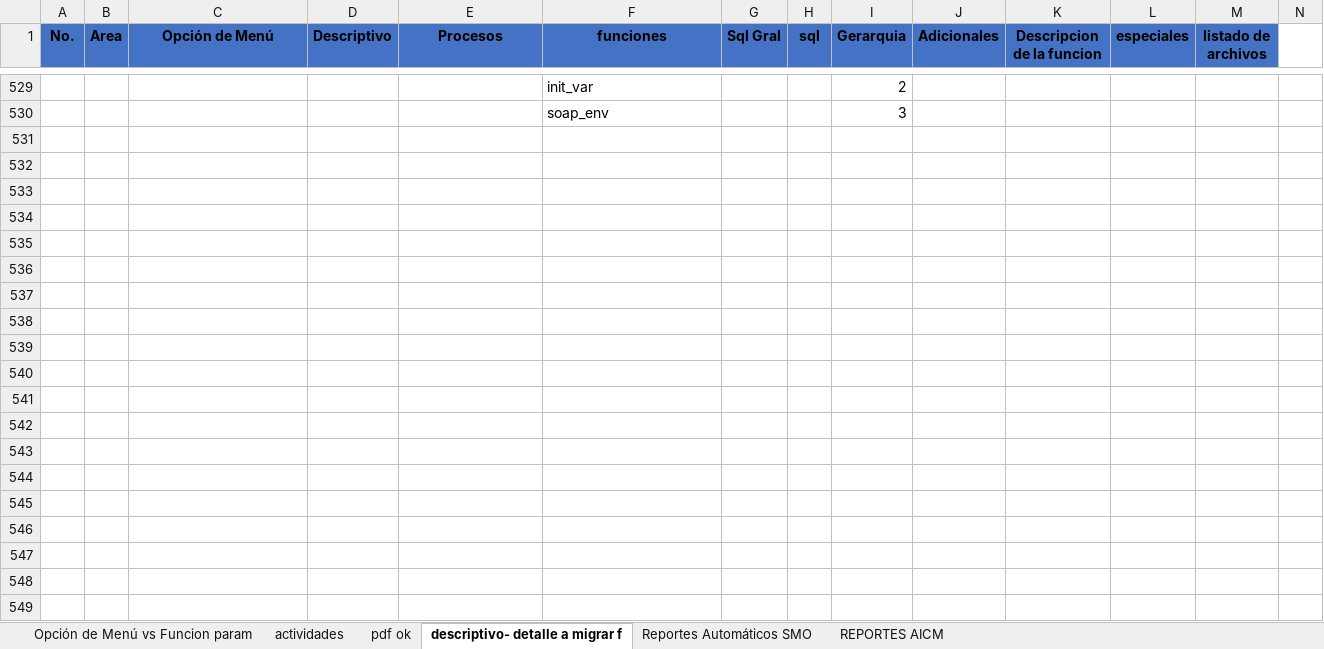
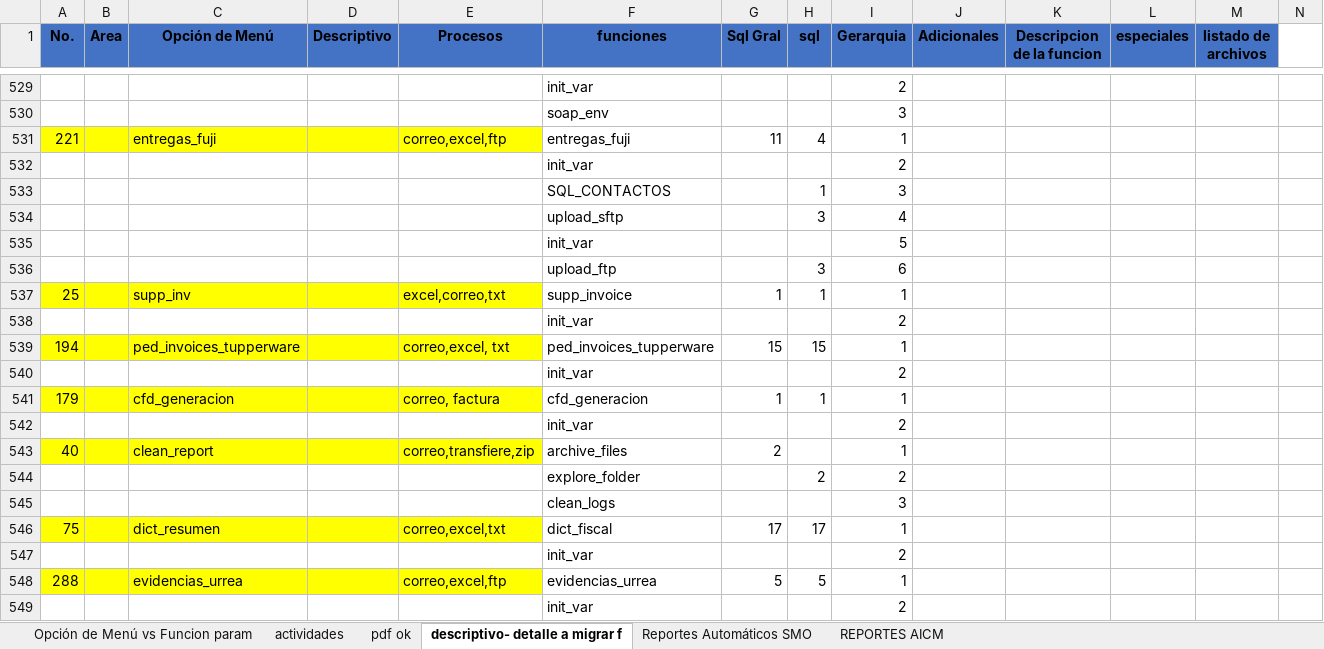
Before and after one commit to EnrikeMendez/migracion_spooler, an Excel workbook: 00-Documentacion/Listado_Modulos2.xlsx, sheet descriptivo- detalle a migrar f, drawn as a sheet; only a part is shown, gaps mark what is left out; values as stored, in another font and other column widths than the file's, no borders; rows hold the shown columns only; the diff covers the shown part only; the diff names each change by its address in the sheet, - before the commit and + after, or states it on an @@ line.

Commit message:
Estructura de actividades RGG 20240527
1.    se documentaron:   versiono \00-Documentacion\Listado_Modulos2.xlsx "descriptivo- detalle a migrar f"
	entregas_fuji
	supp_inv
	ped_invoices_tupperware
	cfd_generacion
	clean_report
	dict_resumen
	evidencias_urrea
	facturas_conceptos
	facturas_johnson
	ftp_digit_cp
	ftp_digit_sucursale
	ftp_envios_M
	ftp_evidencias
	ftp_seg_automotive
	invent_cedis
	italika_tracking
	lista_refs
	pedimentos_absormex
	pedimentos_pdf
	resumen_anom3
2 	Se actualizaron de matriz de los command de acuerdo a lo documentado- se aplicaron cambios
                     (correo,liga,ftp,ws,txt,excel,xml,pdf,zip,otros)
                     versionador \00-Documentacion\Listado de reportes totales.xlsx
3.	Se realizaron ajuste a los sql en aplicación (rep_dias_libres  confirma fecha confirma fecha2)

```diff
--- a/00-Documentacion/Listado_Modulos2.xlsx (sheet descriptivo- detalle a migrar f)
+++ b/00-Documentacion/Listado_Modulos2.xlsx (sheet descriptivo- detalle a migrar f)
+row 531: 221 |  | entregas_fuji |  | correo,excel,ftp | entregas_fuji | 11 | 4 | 1
+row 532:  |  |  |  |  | init_var |  |  | 2
+row 533:  |  |  |  |  | SQL_CONTACTOS |  | 1 | 3
+row 534:  |  |  |  |  | upload_sftp |  | 3 | 4
+row 535:  |  |  |  |  | init_var |  |  | 5
+row 536:  |  |  |  |  | upload_ftp |  | 3 | 6
+row 537: 25 |  | supp_inv |  | excel,correo,txt | supp_invoice | 1 | 1 | 1
+row 538:  |  |  |  |  | init_var |  |  | 2
+row 539: 194 |  | ped_invoices_tupperware |  | correo,excel, txt | ped_invoices_tupperware | 15 | 15 | 1
+row 540:  |  |  |  |  | init_var |  |  | 2
+row 541: 179 |  | cfd_generacion |  | correo, factura | cfd_generacion | 1 | 1 | 1
+row 542:  |  |  |  |  | init_var |  |  | 2
+row 543: 40 |  | clean_report |  | correo,transfiere,zip | archive_files | 2 |  | 1
+row 544:  |  |  |  |  | explore_folder |  | 2 | 2
+row 545:  |  |  |  |  | clean_logs |  |  | 3
+row 546: 75 |  | dict_resumen |  | correo,excel,txt | dict_fiscal | 17 | 17 | 1
+row 547:  |  |  |  |  | init_var |  |  | 2
+row 548: 288 |  | evidencias_urrea |  | correo,excel,ftp | evidencias_urrea | 5 | 5 | 1
+row 549:  |  |  |  |  | init_var |  |  | 2
```
Also changed, not shown: 61 added rows elsewhere in this sheet, 00-Documentacion/Listado de reportes totales.xlsx.
